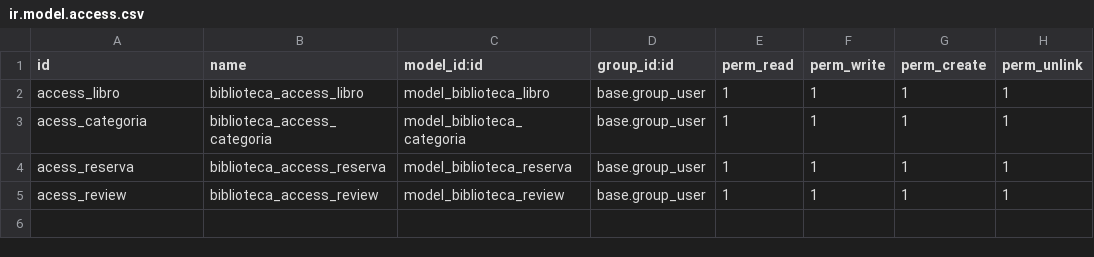
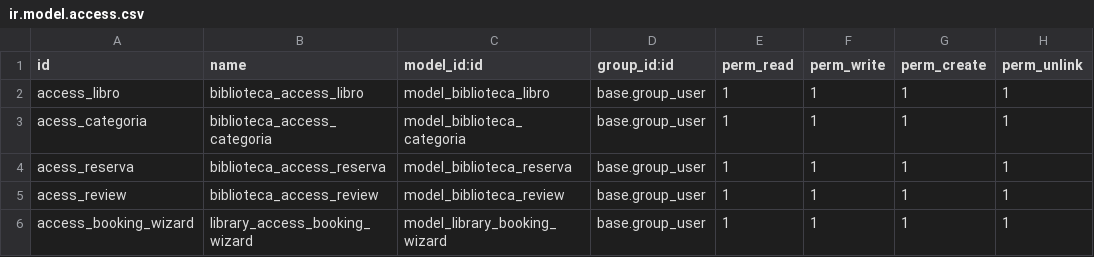
Before and after one commit to tres7337/cursoOdoo, a CSV file: biblioteca/security/ir.model.access.csv, drawn as a sheet; the diff names each change by its address in the sheet, - before the commit and + after, or states it on an @@ line.

Commit message:
progresos ejercicio wizards

```diff
--- a/biblioteca/security/ir.model.access.csv
+++ b/biblioteca/security/ir.model.access.csv
+row 6: access_booking_wizard | library_access_booking_wizard | model_library_booking_wizard | base.group_user | 1 | 1 | 1 | 1
```
Also changed, not shown: 7 other files.
